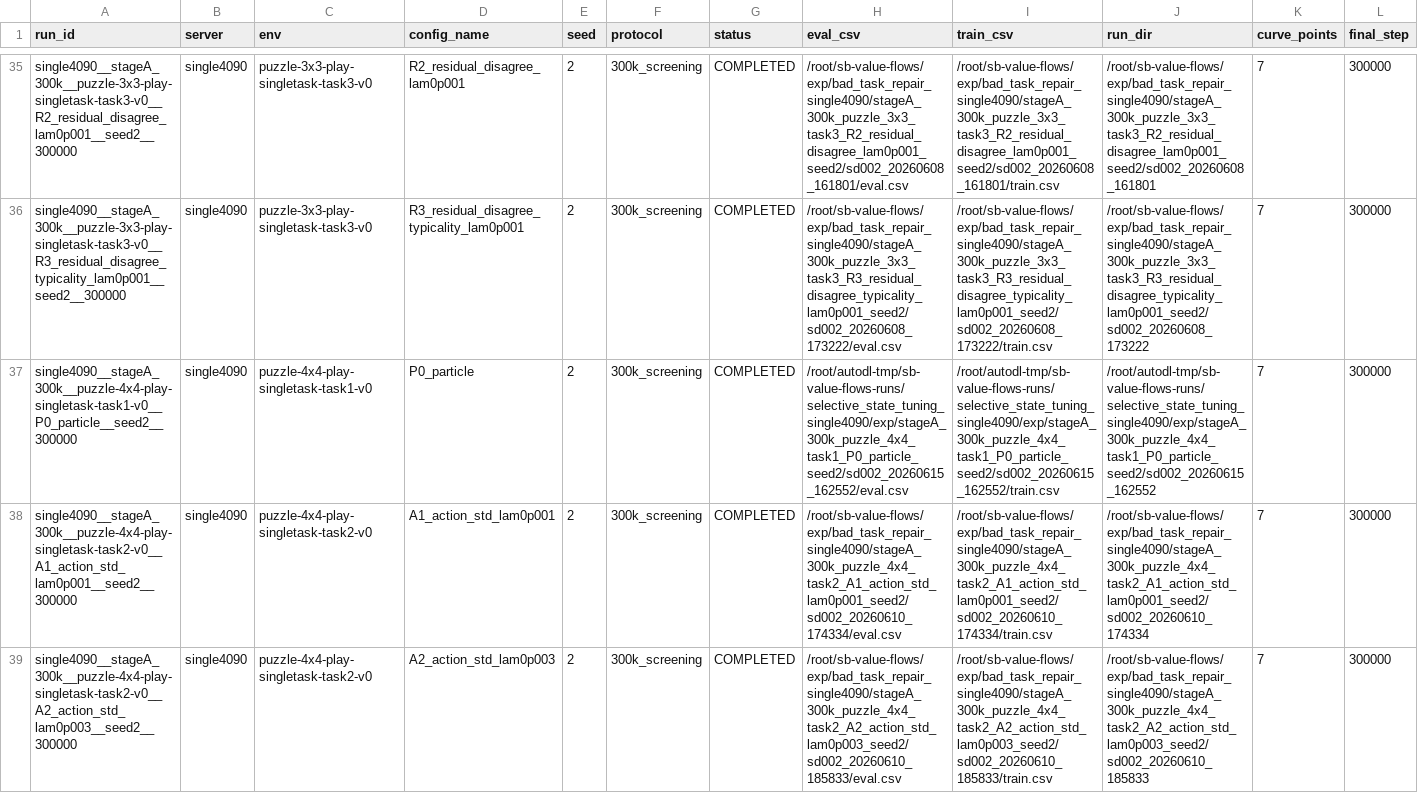
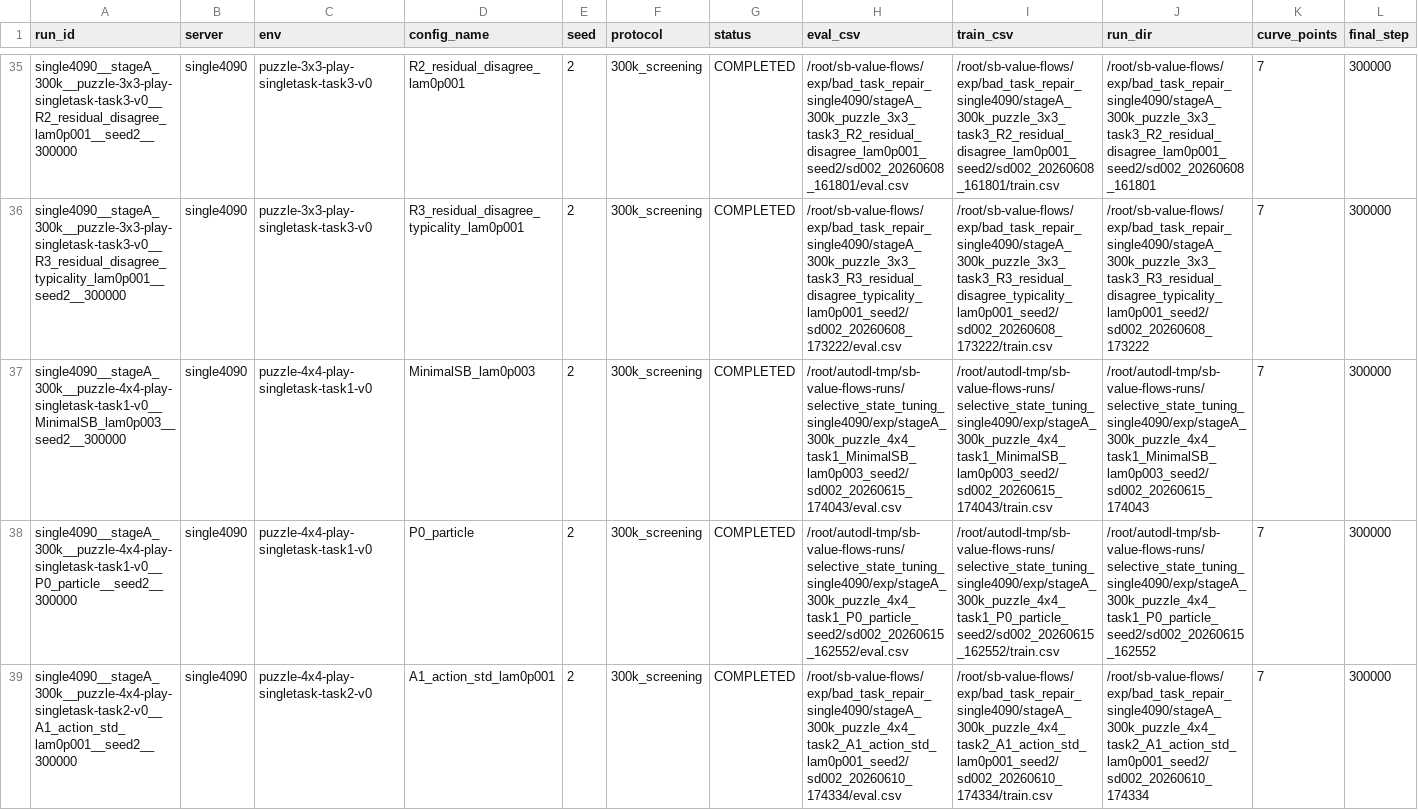
Before and after one commit to lzqw/sb-value-flows, a CSV file: results/eval_curves_index.csv, drawn as a sheet; only a part is shown, gaps mark what is left out; the shorter side is filled out with more unchanged rows; rows hold the shown columns only; the diff names each change by its address in the sheet, - before the commit and + after, or states it on an @@ line.

```diff
--- a/results/eval_curves_index.csv
+++ b/results/eval_curves_index.csv
+row 37: single4090__stageA_300k__puzzle-4x4-play-singletask-task1-v0__MinimalSB_lam0p003__seed2__300000 | single4090 | puzzle-4x4-play-singletask-task1-v0 | MinimalSB_lam0p003 | 2 | 300k_screening | COMPLETED | /root/autodl-tmp/sb-value-flows-runs/selective_state_tuning_single4090/exp/stageA_300k_puzzle_4x4_task1_MinimalSB_lam0p003_seed2/sd002_20260615_174043/eval.csv | /root/autodl-tmp/sb-value-flows-runs/selective_state_tuning_single4090/exp/stageA_300k_puzzle_4x4_task1_MinimalSB_lam0p003_seed2/sd002_20260615_174043/train.csv | /root/autodl-tmp/sb-value-flows-runs/selective_state_tuning_single4090/exp/stageA_300k_puzzle_4x4_task1_MinimalSB_lam0p003_seed2/sd002_20260615_174043 | 7 | 300000
```
Also changed, not shown: results/experiment_runs.csv, results/task_scoreboard.csv, 3 other files.
